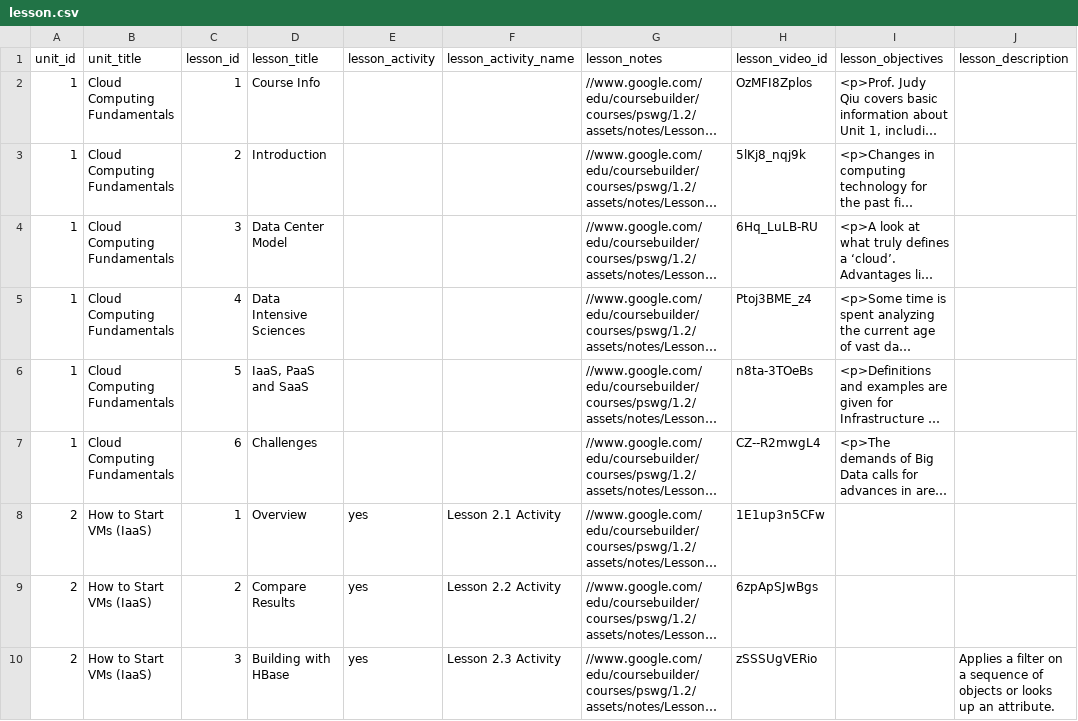
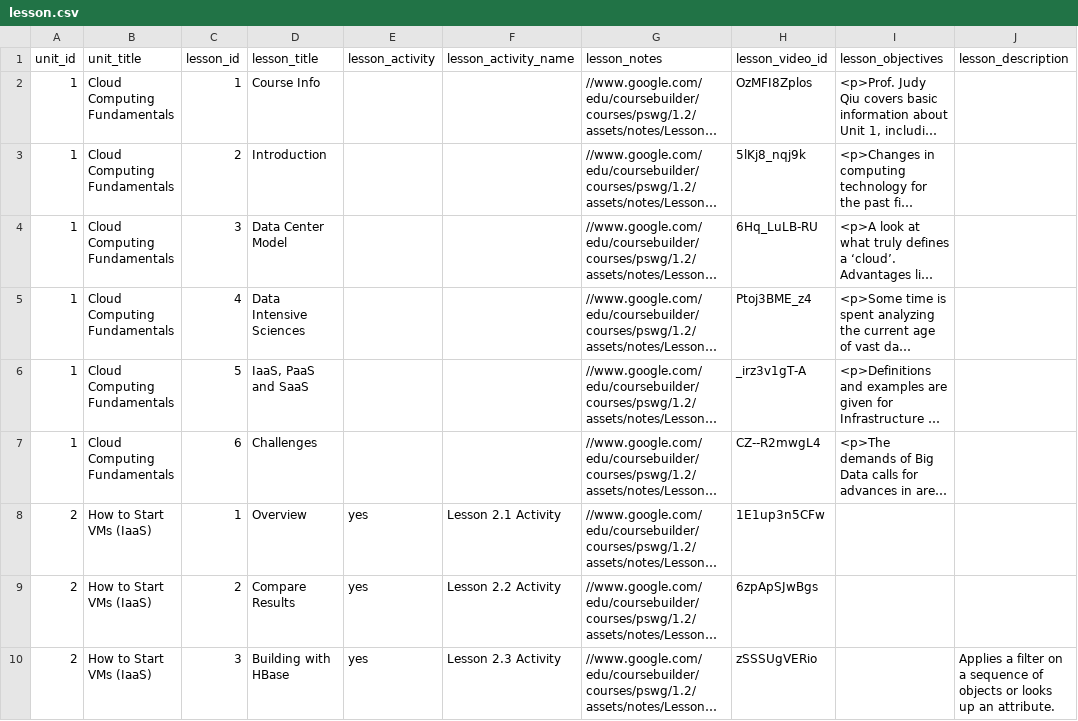
Before and after one commit to nishant07/course-builder, a CSV file: data/lesson.csv, drawn as a sheet; only a part is shown; long unchanged cells end in …; the diff names each change by its address in the sheet, - before the commit and + after, or states it on an @@ line.

Commit message:
Update lesson.csv

```diff
--- a/data/lesson.csv
+++ b/data/lesson.csv
-H6 (lesson_video_id): n8ta-3TOeBs
+H6 (lesson_video_id): _irz3v1gT-A
```
